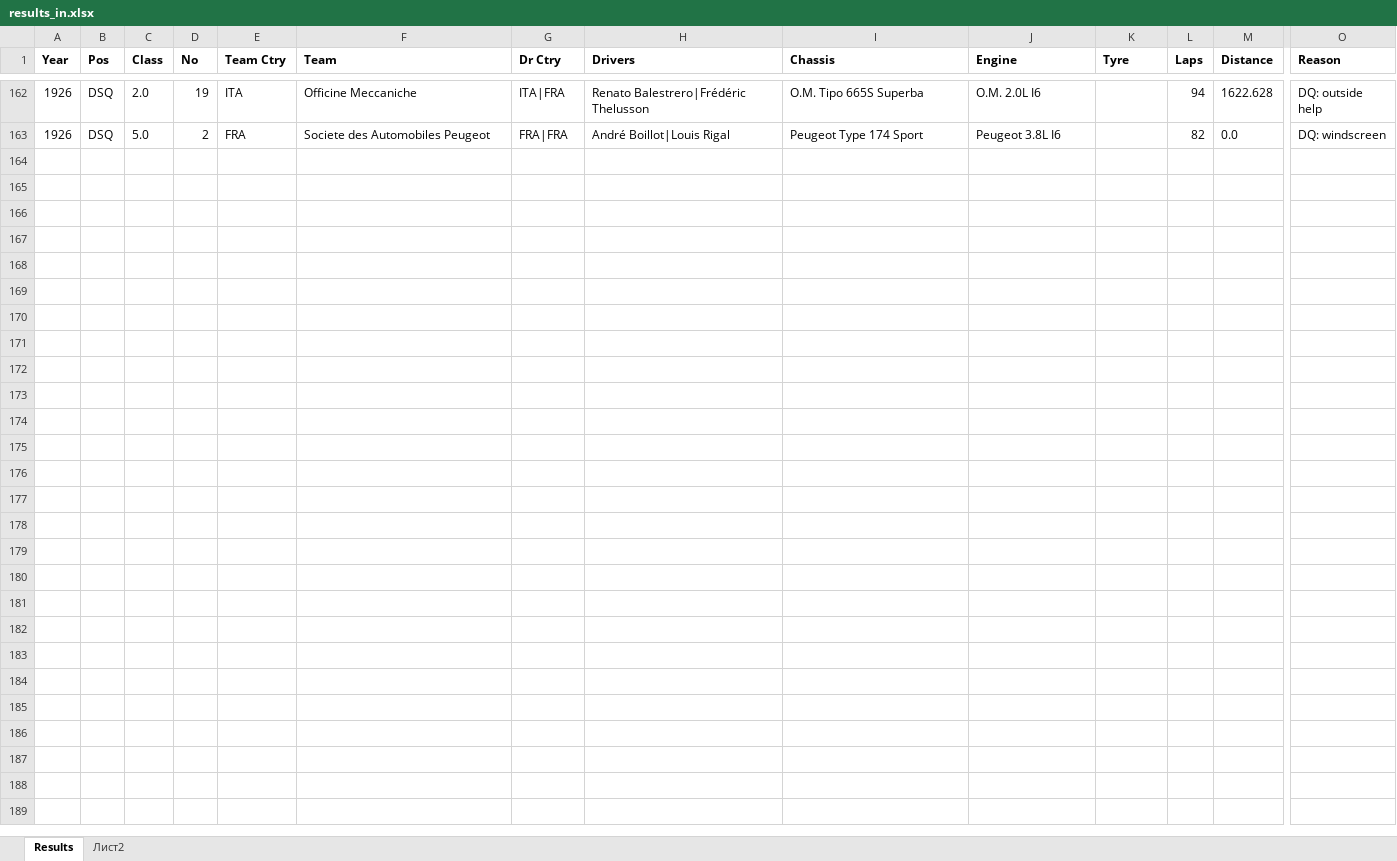
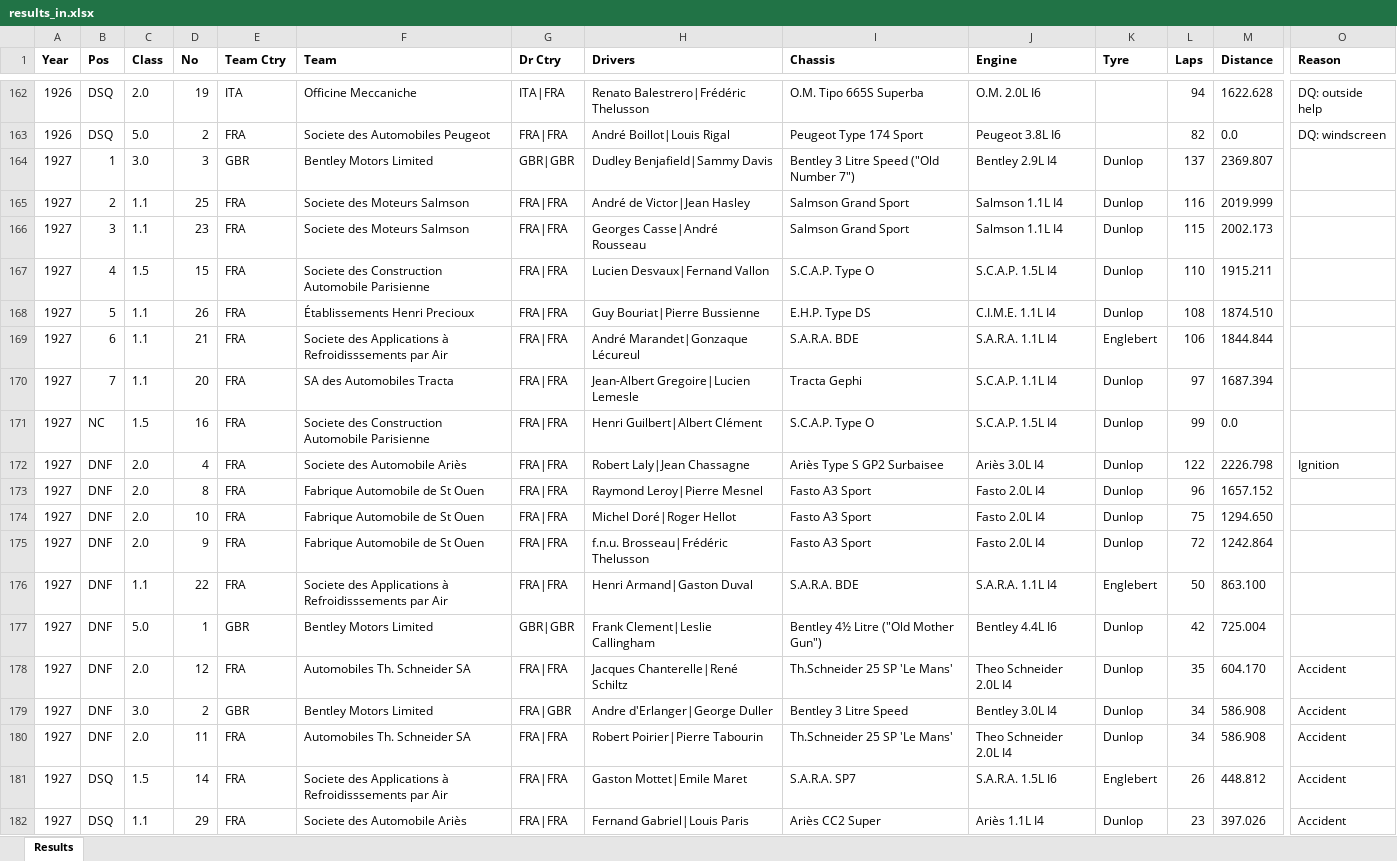
Before and after one commit to gdsotirov/lemans24, an Excel workbook: db/data/results_in.xlsx, sheet Results, drawn as a sheet; only a part is shown, gaps mark what is left out; values as stored, in another font and other column widths than the file's, no borders; rows hold the shown columns only; the diff covers the shown part only; the diff names each change by its address in the sheet, - before the commit and + after, or states it on an @@ line.

Commit message:
Add results for years between 1927 and 1932

```diff
--- a/db/data/results_in.xlsx (sheet Results)
+++ b/db/data/results_in.xlsx (sheet Results)
-sheet tab: Лист2
+row 164: 1927 | 1 | 3.0 | 3 | GBR | Bentley Motors Limited | GBR|GBR | Dudley Benjafield|Sammy Davis | Bentley 3 Litre Speed ("Old Number 7") | Bentley 2.9L I4 | Dunlop | 137 | 2369.807
+row 165: 1927 | 2 | 1.1 | 25 | FRA | Societe des Moteurs Salmson | FRA|FRA | André de Victor|Jean Hasley | Salmson Grand Sport | Salmson 1.1L I4 | Dunlop | 116 | 2019.999
+row 166: 1927 | 3 | 1.1 | 23 | FRA | Societe des Moteurs Salmson | FRA|FRA | Georges Casse|André Rousseau | Salmson Grand Sport | Salmson 1.1L I4 | Dunlop | 115 | 2002.173
+row 167: 1927 | 4 | 1.5 | 15 | FRA | Societe des Construction Automobile Parisienne | FRA|FRA | Lucien Desvaux|Fernand Vallon | S.C.A.P. Type O | S.C.A.P. 1.5L I4 | Dunlop | 110 | 1915.211
+row 168: 1927 | 5 | 1.1 | 26 | FRA | Établissements Henri Precioux | FRA|FRA | Guy Bouriat|Pierre Bussienne | E.H.P. Type DS | C.I.M.E. 1.1L I4 | Dunlop | 108 | 1874.510
+row 169: 1927 | 6 | 1.1 | 21 | FRA | Societe des Applications à Refroidisssements par Air | FRA|FRA | André Marandet|Gonzaque Lécureul | S.A.R.A. BDE | S.A.R.A. 1.1L I4 | Englebert | 106 | 1844.844
+row 170: 1927 | 7 | 1.1 | 20 | FRA | SA des Automobiles Tracta | FRA|FRA | Jean-Albert Gregoire|Lucien Lemesle | Tracta Gephi | S.C.A.P. 1.1L I4 | Dunlop | 97 | 1687.394
+row 171: 1927 | NC | 1.5 | 16 | FRA | Societe des Construction Automobile Parisienne | FRA|FRA | Henri Guilbert|Albert Clément | S.C.A.P. Type O | S.C.A.P. 1.5L I4 | Dunlop | 99 | 0.0
+row 172: 1927 | DNF | 2.0 | 4 | FRA | Societe des Automobile Ariès | FRA|FRA | Robert Laly|Jean Chassagne | Ariès Type S GP2 Surbaisee | Ariès 3.0L I4 | Dunlop | 122 | 2226.798 | Ignition
+row 173: 1927 | DNF | 2.0 | 8 | FRA | Fabrique Automobile de St Ouen | FRA|FRA | Raymond Leroy|Pierre Mesnel | Fasto A3 Sport | Fasto 2.0L I4 | Dunlop | 96 | 1657.152
+row 174: 1927 | DNF | 2.0 | 10 | FRA | Fabrique Automobile de St Ouen | FRA|FRA | Michel Doré|Roger Hellot | Fasto A3 Sport | Fasto 2.0L I4 | Dunlop | 75 | 1294.650
+row 175: 1927 | DNF | 2.0 | 9 | FRA | Fabrique Automobile de St Ouen | FRA|FRA | f.n.u. Brosseau|Frédéric Thelusson | Fasto A3 Sport | Fasto 2.0L I4 | Dunlop | 72 | 1242.864
+row 176: 1927 | DNF | 1.1 | 22 | FRA | Societe des Applications à Refroidisssements par Air | FRA|FRA | Henri Armand|Gaston Duval | S.A.R.A. BDE | S.A.R.A. 1.1L I4 | Englebert | 50 | 863.100
+row 177: 1927 | DNF | 5.0 | 1 | GBR | Bentley Motors Limited | GBR|GBR | Frank Clement|Leslie Callingham | Bentley 4½ Litre ("Old Mother Gun") | Bentley 4.4L I6 | Dunlop | 42 | 725.004
+row 178: 1927 | DNF | 2.0 | 12 | FRA | Automobiles Th. Schneider SA | FRA|FRA | Jacques Chanterelle|René Schiltz | Th.Schneider 25 SP 'Le Mans' | Theo Schneider 2.0L I4 | Dunlop | 35 | 604.170 | Accident
+row 179: 1927 | DNF | 3.0 | 2 | GBR | Bentley Motors Limited | FRA|GBR | Andre d'Erlanger|George Duller | Bentley 3 Litre Speed | Bentley 3.0L I4 | Dunlop | 34 | 586.908 | Accident
+row 180: 1927 | DNF | 2.0 | 11 | FRA | Automobiles Th. Schneider SA | FRA|FRA | Robert Poirier|Pierre Tabourin | Th.Schneider 25 SP 'Le Mans' | Theo Schneider 2.0L I4 | Dunlop | 34 | 586.908 | Accident
+row 181: 1927 | DSQ | 1.5 | 14 | FRA | Societe des Applications à Refroidisssements par Air | FRA|FRA | Gaston Mottet|Emile Maret | S.A.R.A. SP7 | S.A.R.A. 1.5L I6 | Englebert | 26 | 448.812 | Accident
+row 182: 1927 | DSQ | 1.1 | 29 | FRA | Societe des Automobile Ariès | FRA|FRA | Fernand Gabriel|Louis Paris | Ariès CC2 Super | Ariès 1.1L I4 | Dunlop | 23 | 397.026 | Accident
```
Also changed, not shown: 137 added rows elsewhere in this sheet, 1 other file.
